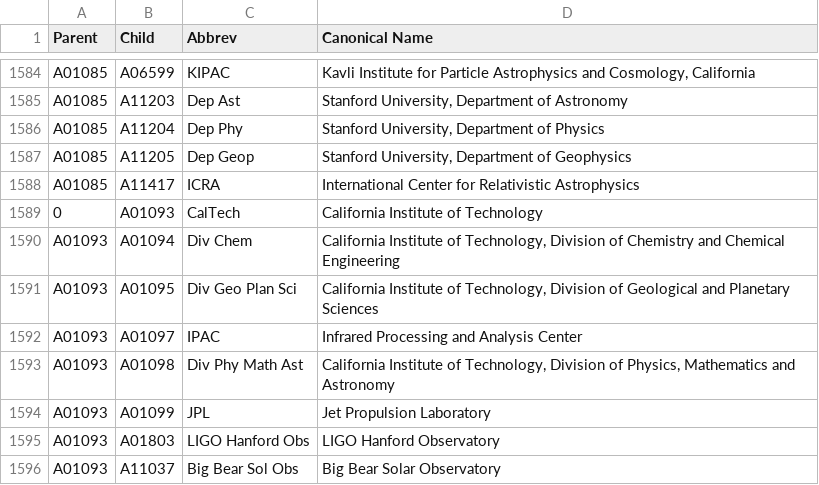
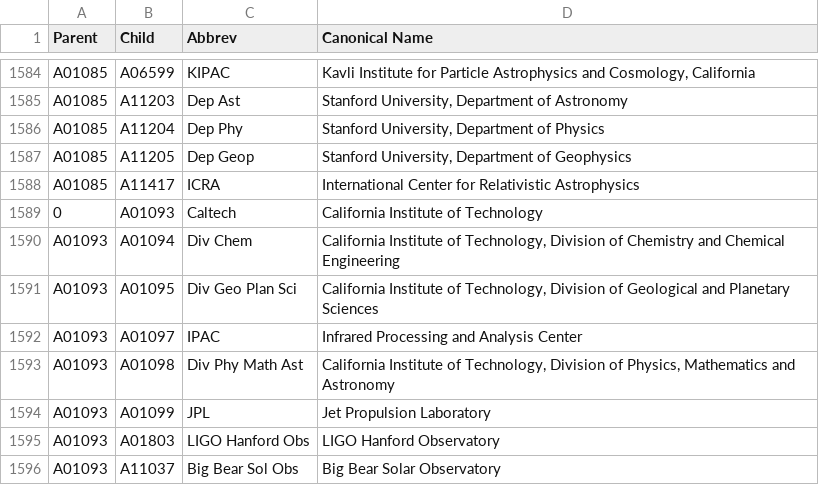
Before and after one commit to adsabs/CanonicalAffiliations, a TSV file: parent_child.tsv, drawn as a sheet; only a part is shown, gaps mark what is left out.

Commit message:
Update parent_child.tsv
fixed CalTech

```diff
--- a/parent_child.tsv
+++ b/parent_child.tsv
@@ -1588,3 +1588,3 @@ A01085	A11205	Dep Geop	Stanford University, Department of Geophysics
 A01085	A11417	ICRA	International Center for Relativistic Astrophysics
-0	A01093	CalTech	California Institute of Technology
+0	A01093	Caltech	California Institute of Technology
 A01093	A01094	Div Chem	California Institute of Technology, Division of Chemistry and Chemical Engineering
```
